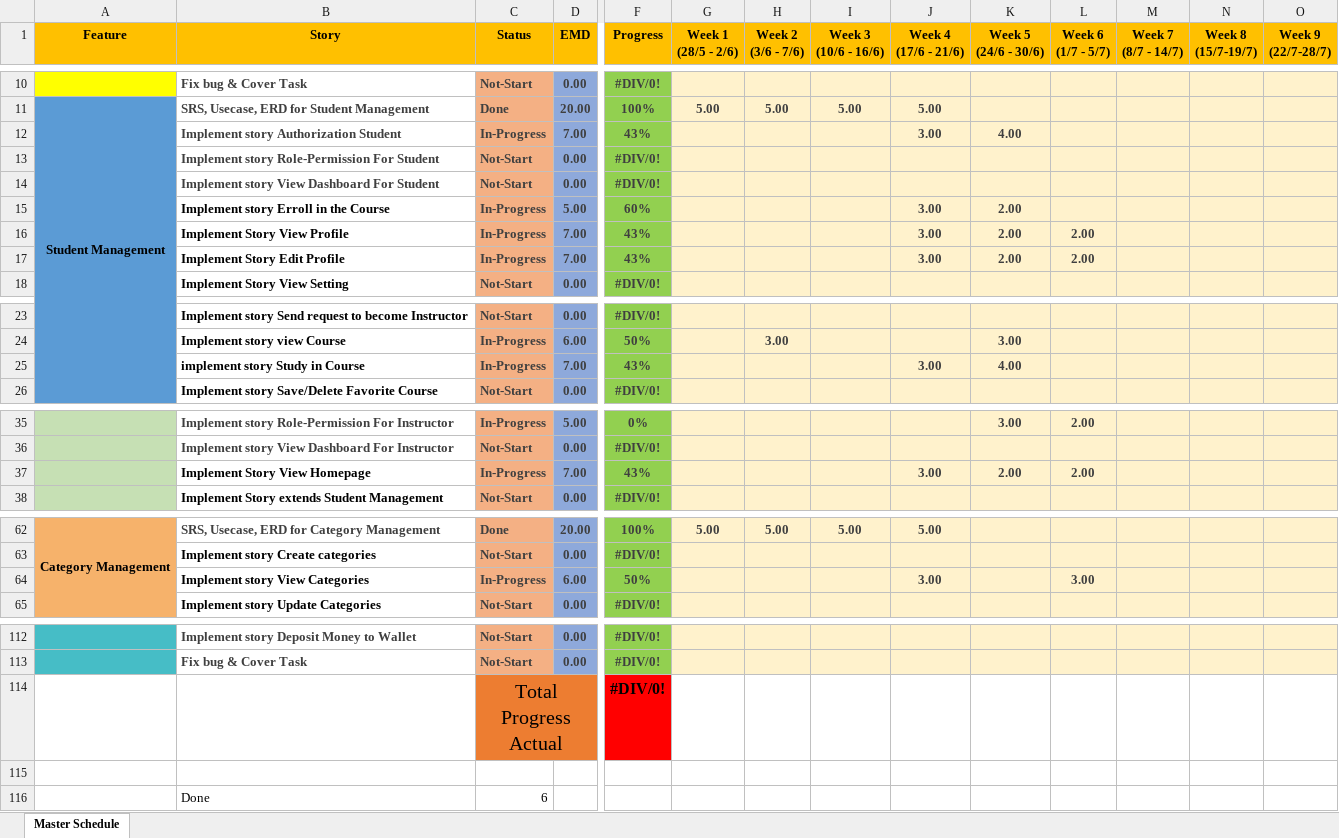
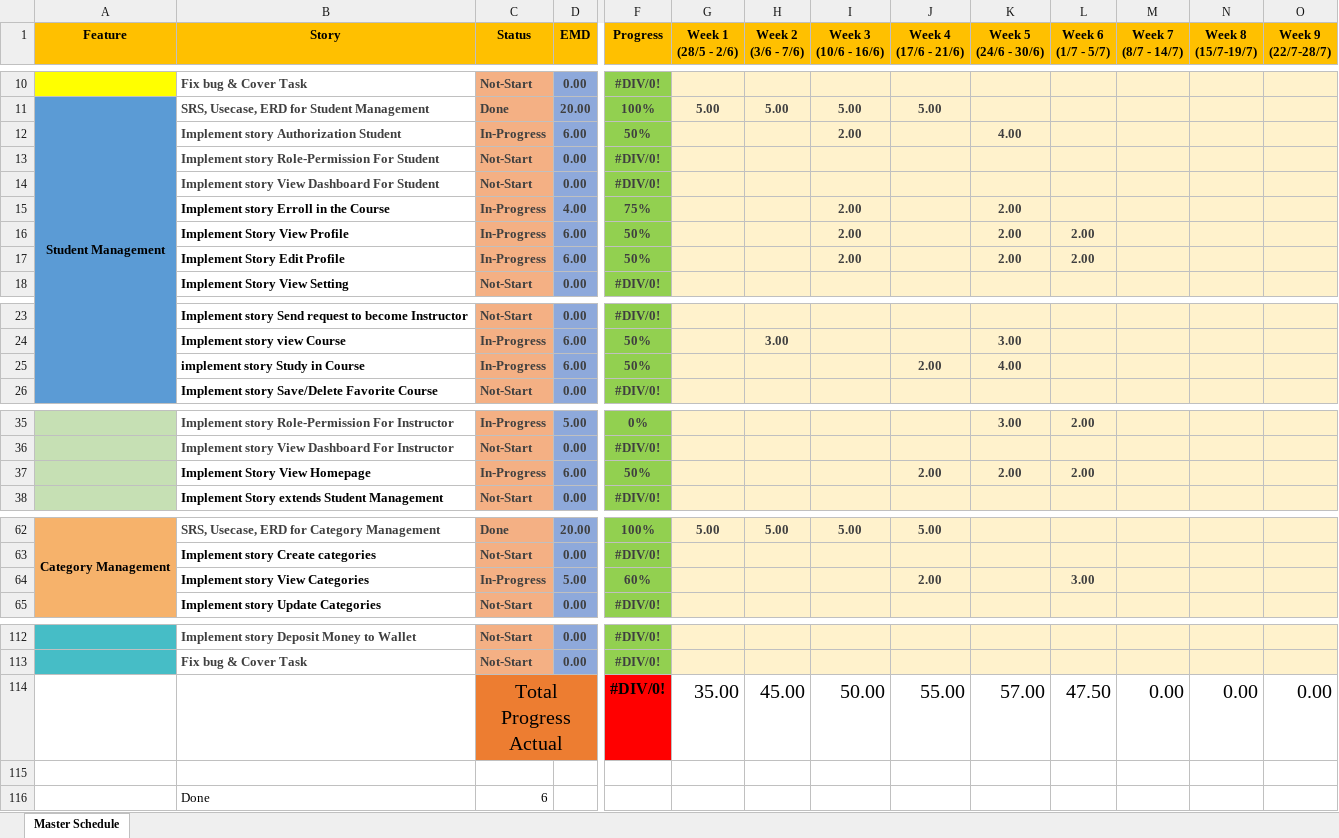
Before and after one commit to PhuongGhost1/Internship, an Excel workbook: Document/Master Schedule/Master Schedule_Team1.xlsx, sheet Master Schedule, drawn as a sheet; only a part is shown, gaps mark what is left out; values as stored, in another font and other column widths than the file's, no borders; charts and pictures and conditional formats not drawn; removed rows and columns are numbered as before the commit, all else as after; rows hold the shown columns only; the diff covers the shown part only; the diff names each change by its address in the sheet, - before the commit and + after, or states it on an @@ line.

```diff
--- a/Document/Master Schedule/Master Schedule_Team1.xlsx (sheet Master Schedule)
+++ b/Document/Master Schedule/Master Schedule_Team1.xlsx (sheet Master Schedule)
-D12 (EMD): 7.00
+D12 (EMD): 6.00
-F12 (Progress): 43%
+F12 (Progress): 50%
-I12 (Week 3 (10/6 - 16/6)): (empty)
+I12 (Week 3 (10/6 - 16/6)): 2.00
-J12 (Week 4 (17/6 - 21/6)): 3.00
+J12 (Week 4 (17/6 - 21/6)): (empty)
-D15 (EMD): 5.00
+D15 (EMD): 4.00
-F15 (Progress): 60%
+F15 (Progress): 75%
-I15:I17 (Week 3 (10/6 - 16/6)): (empty)
+I15:I17 (Week 3 (10/6 - 16/6)): 2.00
-J15:J17 (Week 4 (17/6 - 21/6)): 3.00
+J15:J17 (Week 4 (17/6 - 21/6)): (empty)
-D16:D17 (EMD): 7.00
+D16:D17 (EMD): 6.00
-F16:F17 (Progress): 43%
+F16:F17 (Progress): 50%
-D25 (EMD): 7.00
+D25 (EMD): 6.00
-F25 (Progress): 43%
+F25 (Progress): 50%
-J25 (Week 4 (17/6 - 21/6)): 3.00
+J25 (Week 4 (17/6 - 21/6)): 2.00
-D37 (EMD): 7.00
+D37 (EMD): 6.00
-F37 (Progress): 43%
+F37 (Progress): 50%
-J37 (Week 4 (17/6 - 21/6)): 3.00
+J37 (Week 4 (17/6 - 21/6)): 2.00
-D64 (EMD): 6.00
+D64 (EMD): 5.00
-F64 (Progress): 50%
+F64 (Progress): 60%
-J64 (Week 4 (17/6 - 21/6)): 3.00
+J64 (Week 4 (17/6 - 21/6)): 2.00
-row 114:  |  | Total Progress Actual |  | #DIV/0!
+row 114:  |  | Total Progress Actual |  | #DIV/0! | 35.00 | 45.00 | 50.00 | 55.00 | 57.00 | 47.50 | 0.00 | 0.00 | 0.00
```
Also changed, not shown: 28 edited cells elsewhere in this sheet, charts or pictures.
